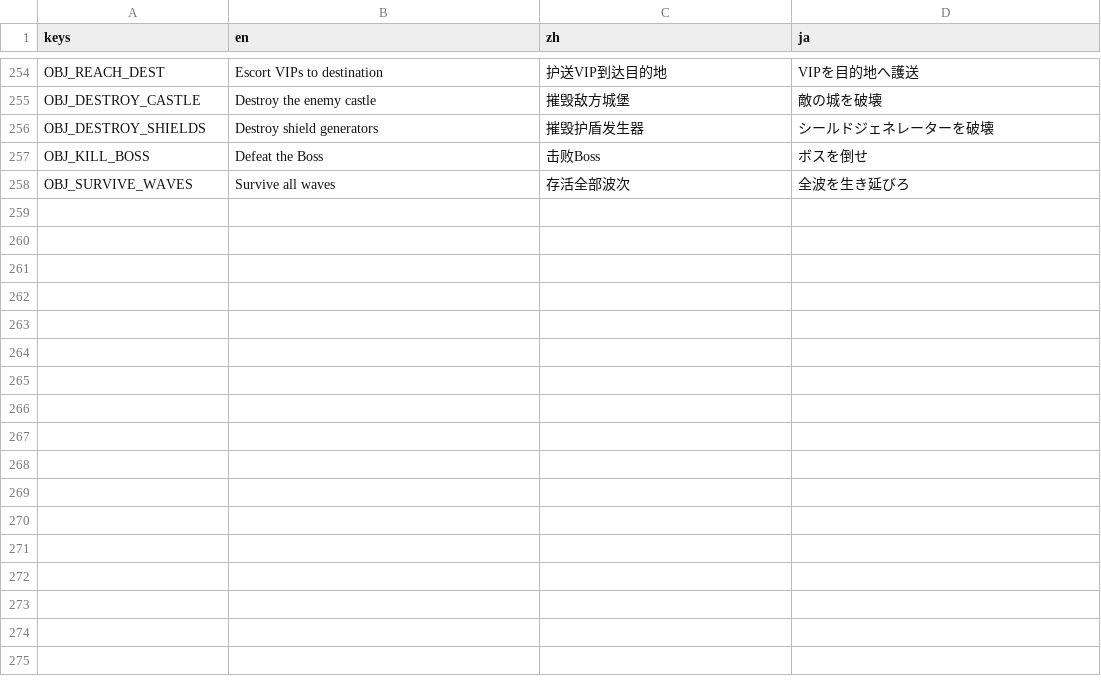
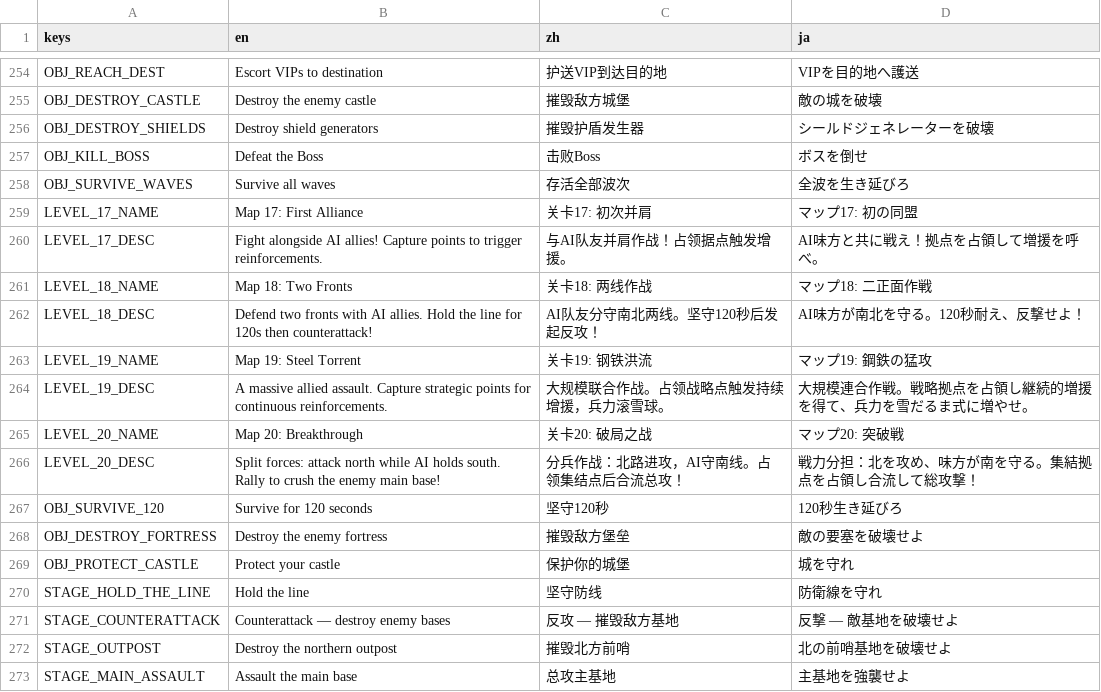
Before and after one commit to IguanaYu/godot_rts_start, a CSV file: locales/translations.csv, drawn as a sheet; only a part is shown, gaps mark what is left out.

Commit message:
feat: 盟友关卡系列（map17-20）— 4个新机制 + 4关配置
新增4个AI队友机制：
- AI初始行为配置（behavior/defend_pos/squad_id）
- 占领点连续增援波次（ally_reinforcement_repeat/interval）
- 分组指挥接口（issue_squad_attack_order/defend_order）
- 集结点阶段切换（占领RallyCP后小队自动转攻）

新增4关：
- 关卡17 初次并肩：联合作战入门，占领点触发增援
- 关卡18 两线作战：AI分守南北两线，WaveManager施压
- 关卡19 钢铁洪流：连续增援滚雪球到50+单位
- 关卡20 破局之战：分兵→集结→合流总攻

```diff
--- a/locales/translations.csv
+++ b/locales/translations.csv
@@ -258 +258,16 @@ OBJ_KILL_BOSS,Defeat the Boss,击败Boss,ボスを倒せ
 OBJ_SURVIVE_WAVES,Survive all waves,存活全部波次,全波を生き延びろ
+LEVEL_17_NAME,Map 17: First Alliance,关卡17: 初次并肩,マップ17: 初の同盟
+LEVEL_17_DESC,Fight alongside AI allies! Capture points to trigger reinforcements.,与AI队友并肩作战！占领据点触发增援。,AI味方と共に戦え！拠点を占領して増援を呼べ。
+LEVEL_18_NAME,Map 18: Two Fronts,关卡18: 两线作战,マップ18: 二正面作戦
+LEVEL_18_DESC,Defend two fronts with AI allies. Hold the line for 120s then counterattack!,AI队友分守南北两线。坚守120秒后发起反攻！,AI味方が南北を守る。120秒耐え、反撃せよ！
+LEVEL_19_NAME,Map 19: Steel Torrent,关卡19: 钢铁洪流,マップ19: 鋼鉄の猛攻
+LEVEL_19_DESC,A massive allied assault. Capture strategic points for continuous reinforcements.,大规模联合作战。占领战略点触发持续增援，兵力滚雪球。,大規模連合作戦。戦略拠点を占領し継続的増援を得て、兵力を雪だるま式に増やせ。
+LEVEL_20_NAME,Map 20: Breakthrough,关卡20: 破局之战,マップ20: 突破戦
+LEVEL_20_DESC,Split forces: attack north while AI holds south. Rally to crush the enemy main base!,分兵作战：北路进攻，AI守南线。占领集结点后合流总攻！,戦力分担：北を攻め、味方が南を守る。集結拠点を占領し合流して総攻撃！
+OBJ_SURVIVE_120,Survive for 120 seconds,坚守120秒,120秒生き延びろ
+OBJ_DESTROY_FORTRESS,Destroy the enemy fortress,摧毁敌方堡垒,敵の要塞を破壊せよ
+OBJ_PROTECT_CASTLE,Protect your castle,保护你的城堡,城を守れ
+STAGE_HOLD_THE_LINE,Hold the line,坚守防线,防衛線を守れ
+STAGE_COUNTERATTACK,Counterattack — destroy enemy bases,反攻 — 摧毁敌方基地,反撃 — 敵基地を破壊せよ
+STAGE_OUTPOST,Destroy the northern outpost,摧毁北方前哨,北の前哨基地を破壊せよ
+STAGE_MAIN_ASSAULT,Assault the main base,总攻主基地,主基地を強襲せよ
```
Also changed, not shown: 20 other files.
